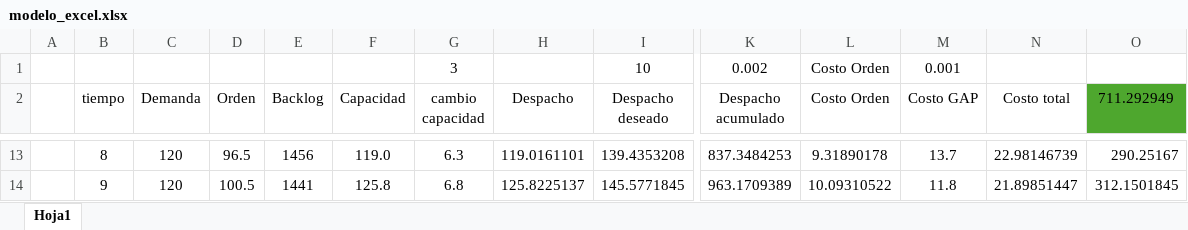
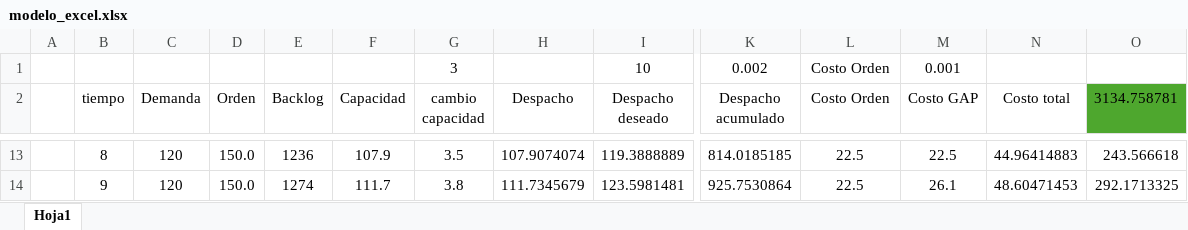
Before and after one commit to juancamiloespana/RL_DS_dynamic, an Excel workbook: modelo_excel.xlsx, sheet Hoja1, drawn as a sheet; only a part is shown, gaps mark what is left out; values as stored, in another font and other column widths than the file's, no borders; the diff covers the shown part only; the diff names each change by its address in the sheet, - before the commit and + after, or states it on an @@ line.

```diff
--- a/modelo_excel.xlsx (sheet Hoja1)
+++ b/modelo_excel.xlsx (sheet Hoja1)
-O2: 711.292949
+O2: 3134.758781
-D13 (Orden): 96.5
+D13 (Orden): 150.0
-E13 (Backlog): 1456
+E13 (Backlog): 1236
-F13 (Capacidad): 119.0
+F13 (Capacidad): 107.9
-G13 (cambio capacidad): 6.3
+G13 (cambio capacidad): 3.5
-H13 (Despacho): 119.0161101
+H13 (Despacho): 107.9074074
-I13 (Despacho deseado): 139.4353208
+I13 (Despacho deseado): 119.3888889
-K13 (Despacho acumulado): 837.3484253
+K13 (Despacho acumulado): 814.0185185
-L13 (Costo Orden): 9.31890178
+L13 (Costo Orden): 22.5
-M13 (Costo GAP): 13.7
+M13 (Costo GAP): 22.5
-N13 (Costo total): 22.98146739
+N13 (Costo total): 44.96414883
-O13 (3134.758781): 290.25167
+O13 (3134.758781): 243.566618
-D14 (Orden): 100.5
+D14 (Orden): 150.0
-E14 (Backlog): 1441
+E14 (Backlog): 1274
-F14 (Capacidad): 125.8
+F14 (Capacidad): 111.7
-G14 (cambio capacidad): 6.8
+G14 (cambio capacidad): 3.8
-H14 (Despacho): 125.8225137
+H14 (Despacho): 111.7345679
-I14 (Despacho deseado): 145.5771845
+I14 (Despacho deseado): 123.5981481
-K14 (Despacho acumulado): 963.1709389
+K14 (Despacho acumulado): 925.7530864
-L14 (Costo Orden): 10.09310522
+L14 (Costo Orden): 22.5
-M14 (Costo GAP): 11.8
+M14 (Costo GAP): 26.1
-N14 (Costo total): 21.89851447
+N14 (Costo total): 48.60471453
-O14 (3134.758781): 312.1501845
+O14 (3134.758781): 292.1713325
```
Also changed, not shown: 455 edited cells elsewhere in this sheet.
